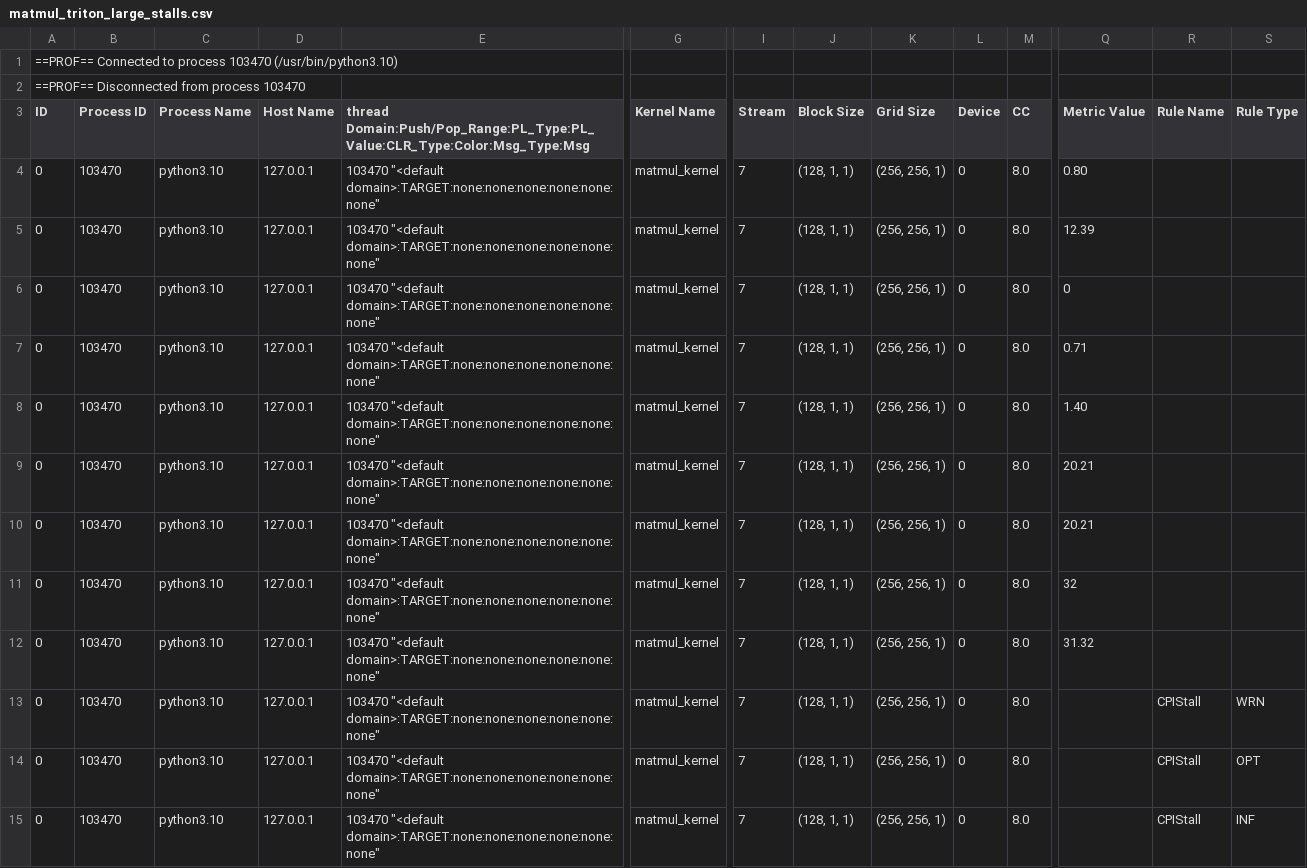
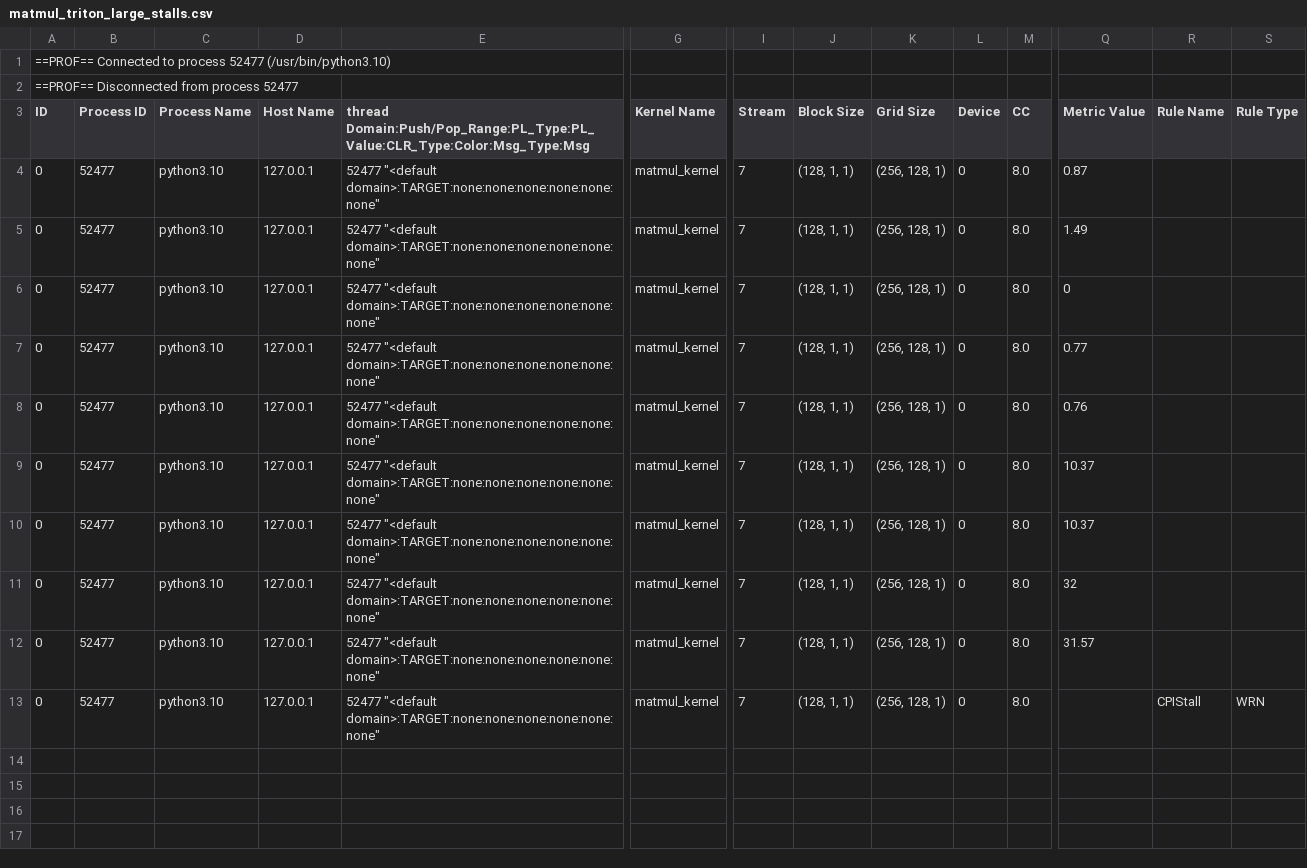
Before and after one commit to tingxi-li/DSLPerfGap, a CSV file: experiments/results/NVIDIA_A100-SXM4-40GB/ncu/matmul_triton_large_stalls.csv, drawn as a sheet; only a part is shown, gaps mark what is left out; rows hold the shown columns only; the diff names each change by its address in the sheet, - before the commit and + after, or states it on an @@ line.

```diff
--- a/experiments/results/NVIDIA_A100-SXM4-40GB/ncu/matmul_triton_large_stalls.csv
+++ b/experiments/results/NVIDIA_A100-SXM4-40GB/ncu/matmul_triton_large_stalls.csv
-A1 (ID): …to process 103470 (/usr/bin/python3.10)
+A1 (ID): …to process 52477 (/usr/bin/python3.10)
-A2 (ID): ==PROF== Disconnected from process 103470
+A2 (ID): ==PROF== Disconnected from process 52477
-B4:B13 (Process ID): 103470
+B4:B13 (Process ID): 52477
-E4:E13: 103470 "<default domain>:TARGET:none:none:none:none:none:none"
+E4:E13: 52477 "<default domain>:TARGET:none:none:none:none:none:none"
-K4:K13 (Grid Size): (256, 256, 1)
+K4:K13 (Grid Size): (256, 128, 1)
-Q4 (Metric Value): 0.80
+Q4 (Metric Value): 0.87
-Q5 (Metric Value): 12.39
+Q5 (Metric Value): 1.49
-Q7 (Metric Value): 0.71
+Q7 (Metric Value): 0.77
-Q8 (Metric Value): 1.40
+Q8 (Metric Value): 0.76
-Q9:Q10 (Metric Value): 20.21
+Q9:Q10 (Metric Value): 10.37
-Q12 (Metric Value): 31.32
+Q12 (Metric Value): 31.57
-row 14: 0 | 103470 | python3.10 | 127.0.0.1 | 103470 "<default domain>:TARGET:none:none:none:none:none:none" | matmul_kernel | 7 | (128, 1, 1) | (256, 256, 1) | 0 | 8.0 |  | CPIStall | OPT
-row 15: 0 | 103470 | python3.10 | 127.0.0.1 | 103470 "<default domain>:TARGET:none:none:none:none:none:none" | matmul_kernel | 7 | (128, 1, 1) | (256, 256, 1) | 0 | 8.0 |  | CPIStall | INF
```
Also changed, not shown: ViperBench/results/elib.A100-SXM4-40GB.csv, experiments/results/NVIDIA_A100-SXM4-40GB/ncu/argmax_tilelang_large_stalls.csv, 51 other files.
